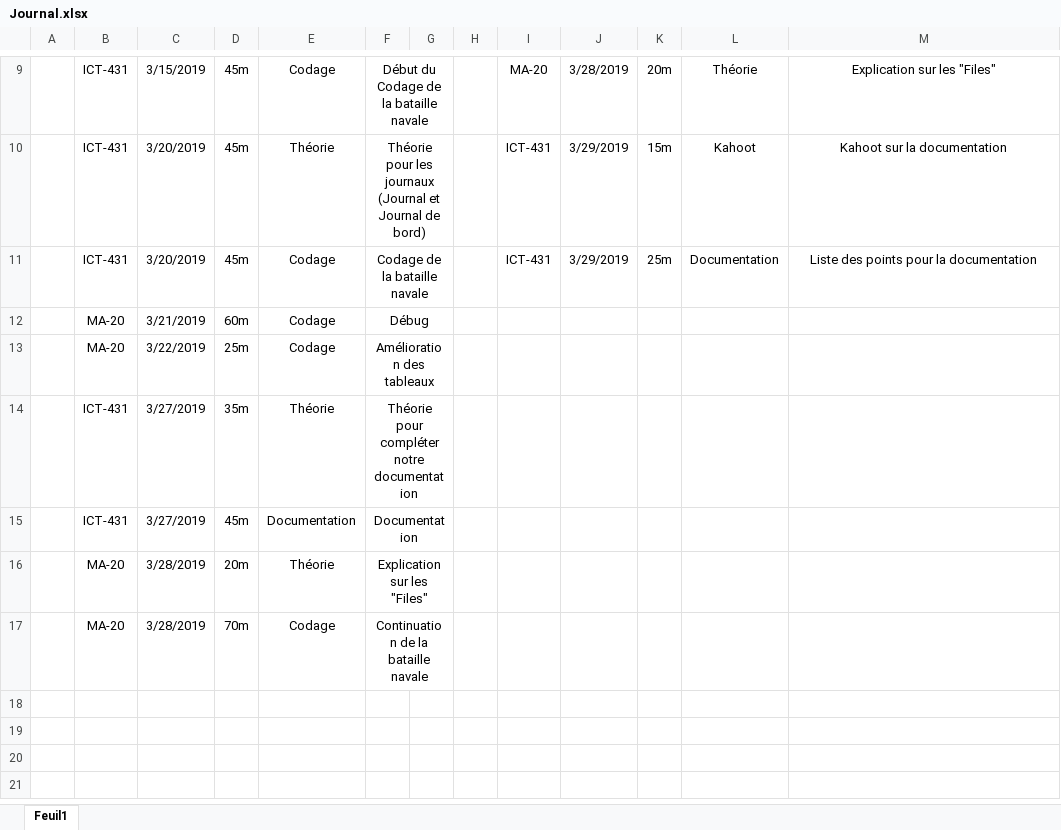
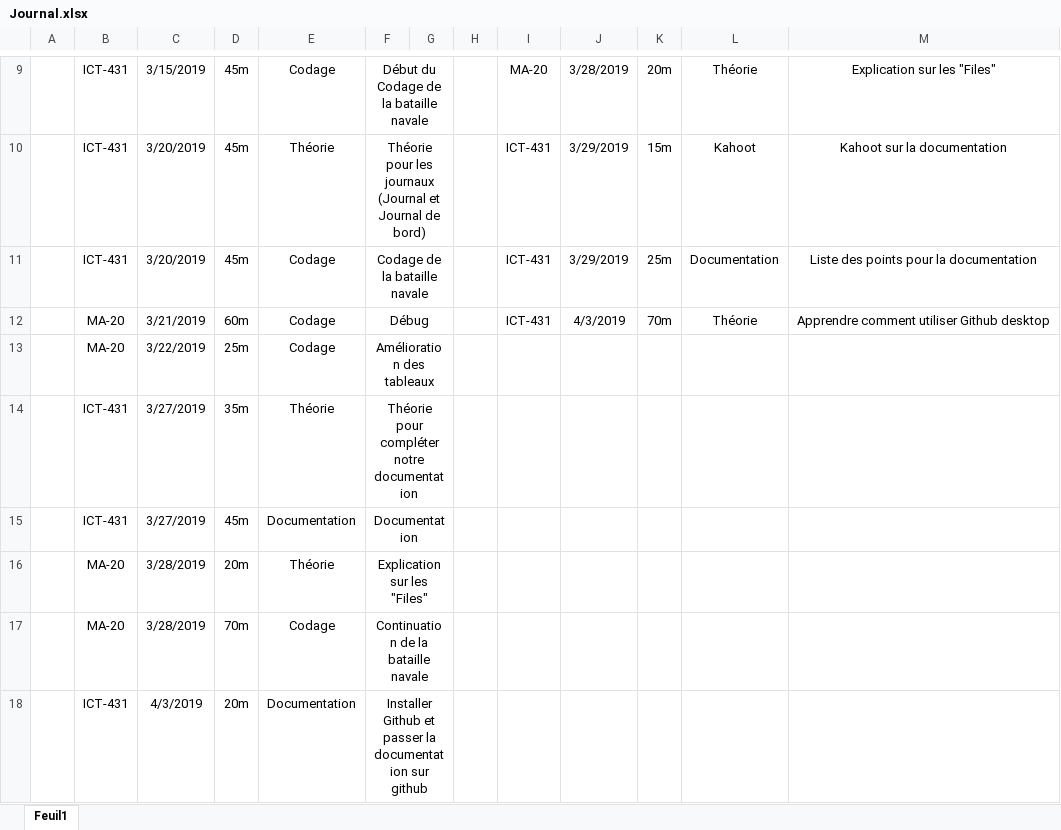
Before and after one commit to TCamoes15/BatailleNavaleSantos431, an Excel workbook: Journal.xlsx, sheet Feuil1, drawn as a sheet; only a part is shown, gaps mark what is left out; values as stored, in another font and other column widths than the file's, no borders; the diff names each change by its address in the sheet, - before the commit and + after, or states it on an @@ line.

Commit message:
Mise à jour du journal de bord

```diff
--- a/Journal.xlsx (sheet Feuil1)
+++ b/Journal.xlsx (sheet Feuil1)
-I12: (empty)
+I12: ICT-431
-J12: (empty)
+J12: 4/3/2019
-K12: (empty)
+K12: 70m
-L12: (empty)
+L12: Théorie
-M12: (empty)
+M12: Apprendre comment utiliser Github desktop
+row 18:  | ICT-431 | 4/3/2019 | 20m | Documentation | Installer Github et passer la documentation sur github
```
